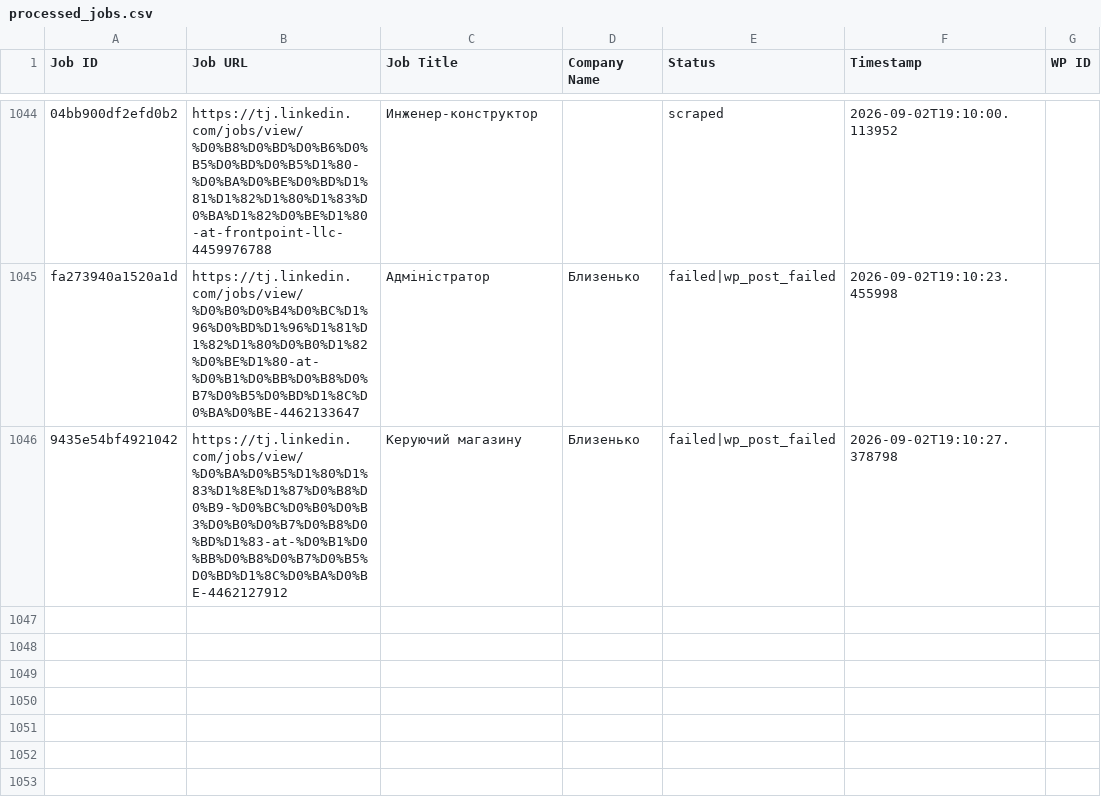
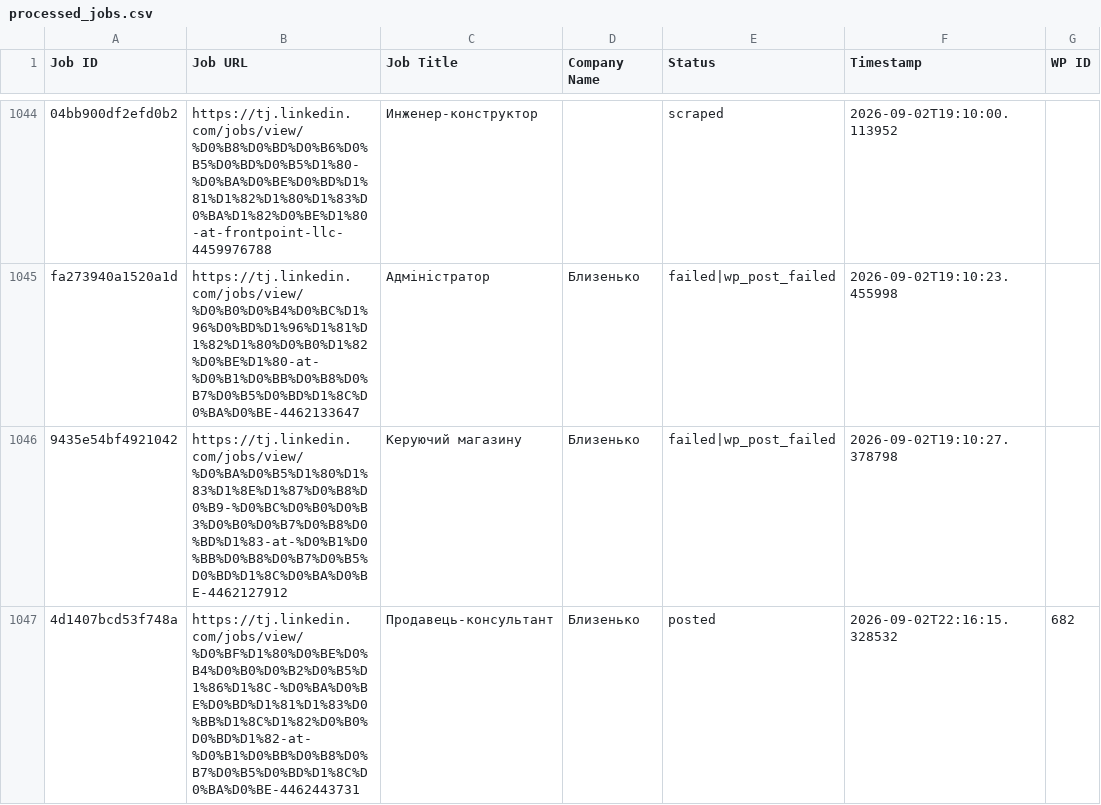
Before and after one commit to innovationinc2000/tj, a CSV file: processed_jobs.csv, drawn as a sheet; only a part is shown, gaps mark what is left out; the diff names each change by its address in the sheet, - before the commit and + after, or states it on an @@ line.

```diff
--- a/processed_jobs.csv
+++ b/processed_jobs.csv
+row 1047: 4d1407bcd53f748a | https://tj.linkedin.com/jobs/view/%D0%BF%D1%80%D0%BE%D0%B4%D0%B0%D0%B2%D0%B5%D1%86%D1%8C-%D0%BA%D0%BE%D0%BD%D1%81%D1%83%D0%BB%D1%8C%D1%82%D0%B0%D0%BD%D1%82-at-%D0%B1%D0%BB%D0%B8%D0%B7%D0%B5%D0%BD%D1%8C%D0%BA%D0%BE-4462443731 | Продавець-консультант | Близенько | posted | 2026-09-02T22:16:15.328532 | 682
```
